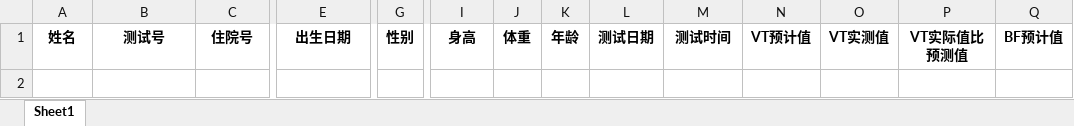
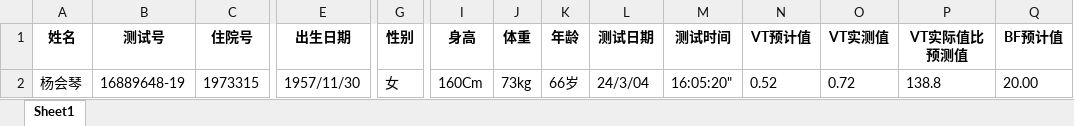
Before and after one commit to Nate-yu/OCR, an Excel workbook: template.xlsx, sheet Sheet1, drawn as a sheet; only a part is shown, gaps mark what is left out; values as stored, in another font and other column widths than the file's, no borders; rows hold the shown columns only; the diff names each change by its address in the sheet, - before the commit and + after, or states it on an @@ line.

```diff
--- a/template.xlsx (sheet Sheet1)
+++ b/template.xlsx (sheet Sheet1)
+row 2: 杨会琴 | 16889648-19 | 1973315 | 1957/11/30 | 女 | 160Cm | 73kg | 66岁 | 24/3/04 | 16:05:20" | 0.52 | 0.72 | 138.8 | 20.00
```
Also changed, not shown: 1 other file.
